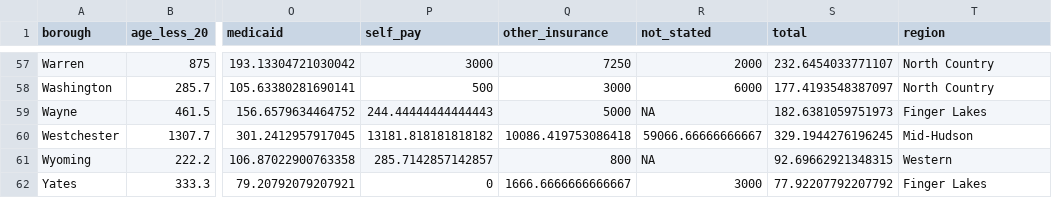
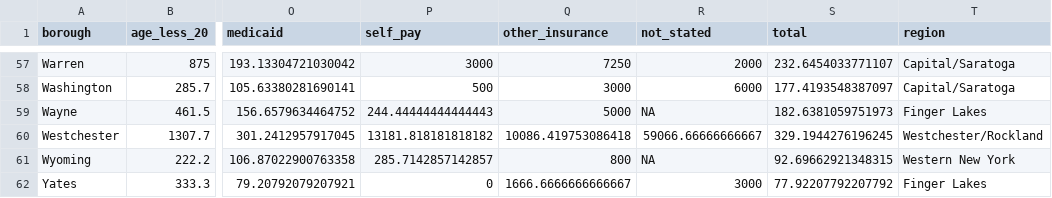
Before and after one commit to ElaineYanxi-Chen/p8105-finalproject.github.io, a CSV file: data/master.csv, drawn as a sheet; only a part is shown, gaps mark what is left out; the diff covers the shown part only; the diff names each change by its address in the sheet, - before the commit and + after, or states it on an @@ line.

Commit message:
almost done with exploratory, updated regions on merged dataset

```diff
--- a/data/master.csv
+++ b/data/master.csv
-T57:T58 (region): North Country
+T57:T58 (region): Capital/Saratoga
-T60 (region): Mid-Hudson
+T60 (region): Westchester/Rockland
-T61 (region): Western
+T61 (region): Western New York
```
Also changed, not shown: 46 edited cells elsewhere in this file, 3 other files.
